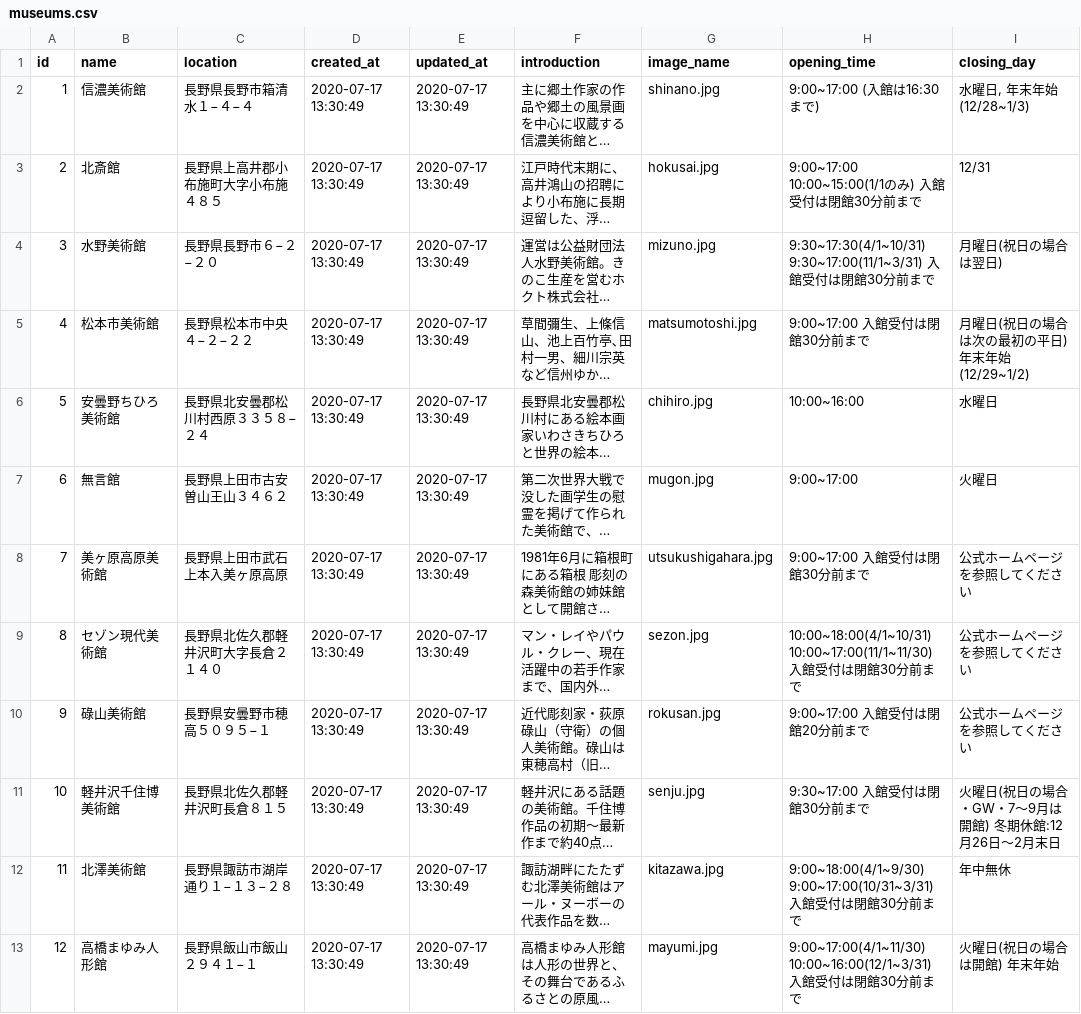
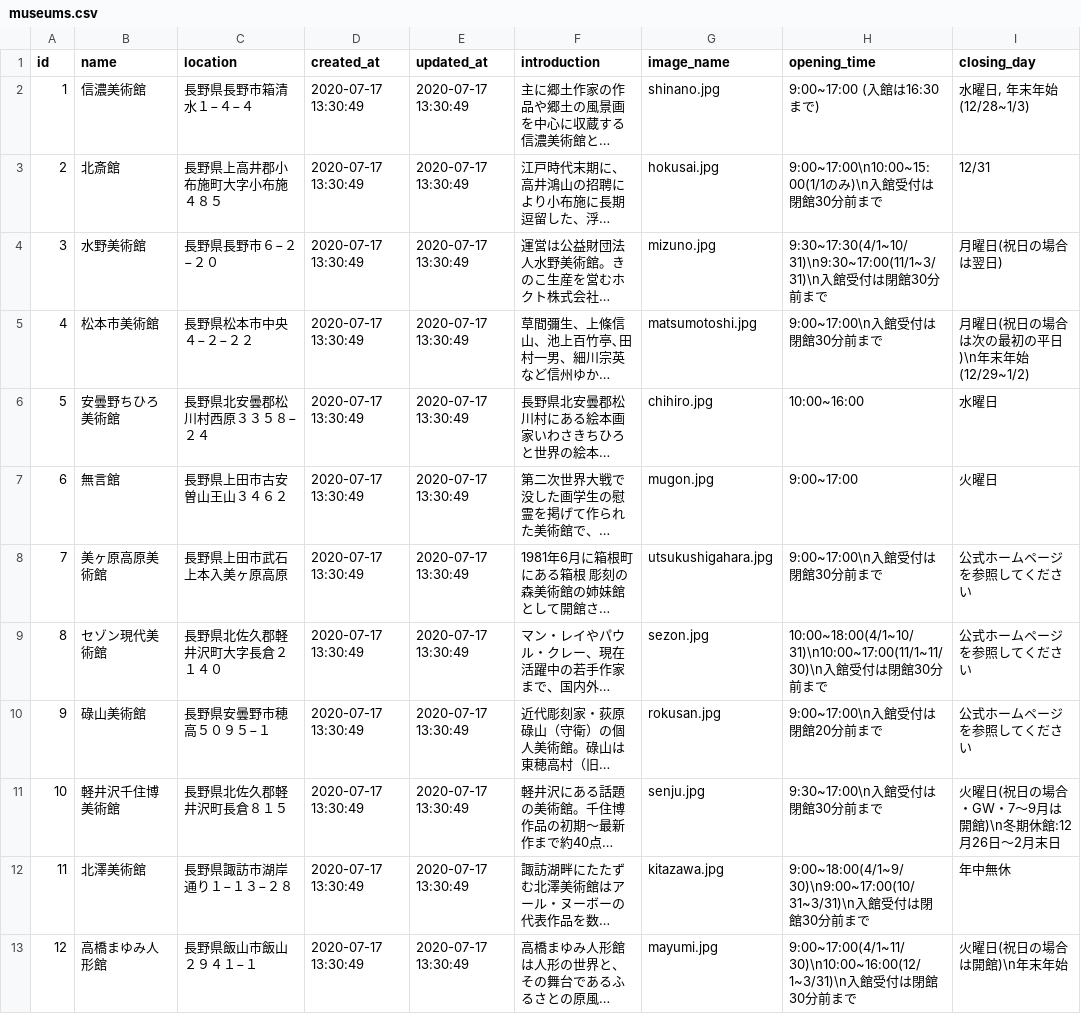
Before and after one commit to kanagano/sampleApp, a CSV file: museums.csv, drawn as a sheet; long unchanged cells end in …; the diff names each change by its address in the sheet, - before the commit and + after, or states it on an @@ line.

Commit message:
changed museums.csv

```diff
--- a/museums.csv
+++ b/museums.csv
-H3 (opening_time): 9:00~17:00 10:00~15:00(1/1のみ) 入館受付は閉館30分前まで
+H3 (opening_time): 9:00~17:00\n10:00~15:00(1/1のみ)\n入館受付は閉館30分前まで
-H4 (opening_time): 9:30~17:30(4/1~10/31) 9:30~17:00(11/1~3/31) 入館…
+H4 (opening_time): 9:30~17:30(4/1~10/31)\n9:30~17:00(11/1~3/31)\n入館…
-H5 (opening_time): 9:00~17:00 入館受付は閉館30分前まで
+H5 (opening_time): 9:00~17:00\n入館受付は閉館30分前まで
-I5 (closing_day): 月曜日(祝日の場合は次の最初の平日) 年末年始(12/29~1/2)
+I5 (closing_day): 月曜日(祝日の場合は次の最初の平日)\n年末年始(12/29~1/2)
-H8 (opening_time): 9:00~17:00 入館受付は閉館30分前まで
+H8 (opening_time): 9:00~17:00\n入館受付は閉館30分前まで
-H9 (opening_time): 10:00~18:00(4/1~10/31) 10:00~17:00(11/1~11/30) 入館…
+H9 (opening_time): 10:00~18:00(4/1~10/31)\n10:00~17:00(11/1~11/30)\n入館…
-H10 (opening_time): 9:00~17:00 入館受付は閉館20分前まで
+H10 (opening_time): 9:00~17:00\n入館受付は閉館20分前まで
-H11 (opening_time): 9:30~17:00 入館受付は閉館30分前まで
+H11 (opening_time): 9:30~17:00\n入館受付は閉館30分前まで
-I11 (closing_day): 火曜日(祝日の場合・GW・7〜9月は開館) 冬期休館:12月26日〜2月末日
+I11 (closing_day): 火曜日(祝日の場合・GW・7〜9月は開館)\n冬期休館:12月26日〜2月末日
-H12 (opening_time): 9:00~18:00(4/1~9/30) 9:00~17:00(10/31~3/31) 入館…
+H12 (opening_time): 9:00~18:00(4/1~9/30)\n9:00~17:00(10/31~3/31)\n入館…
-H13 (opening_time): 9:00~17:00(4/1~11/30) 10:00~16:00(12/1~3/31) 入館…
+H13 (opening_time): 9:00~17:00(4/1~11/30)\n10:00~16:00(12/1~3/31)\n入館…
-I13 (closing_day): 火曜日(祝日の場合は開館) 年末年始
+I13 (closing_day): 火曜日(祝日の場合は開館)\n年末年始
```
